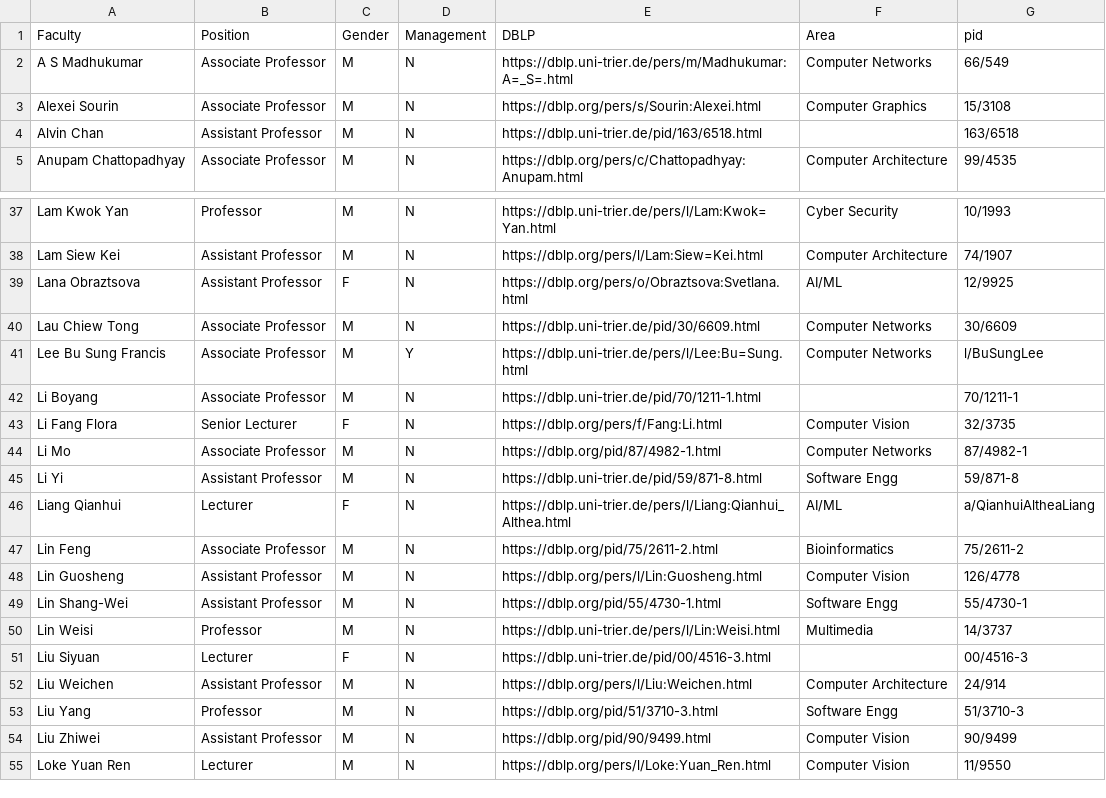
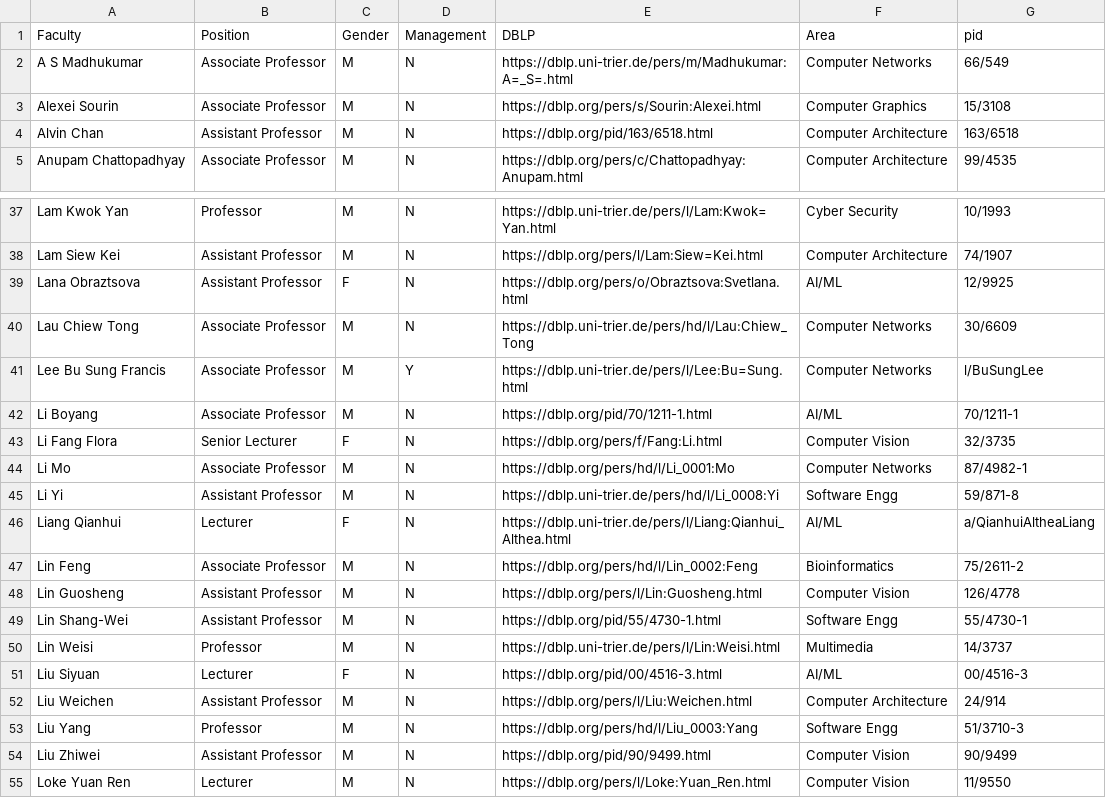
Before and after one commit to piglet12138/collaboration-network-of-NTU-CCDS-faculty, a CSV file: Faculty.csv, drawn as a sheet; only a part is shown, gaps mark what is left out; the diff covers the shown part only.

```diff
--- a/Faculty.csv
+++ b/Faculty.csv
@@ -3,3 +3,3 @@ A S Madhukumar,Associate Professor,M,N,https://dblp.uni-trier.de/pers/m/Madhukum
 Alexei Sourin,Associate Professor,M,N,https://dblp.org/pers/s/Sourin:Alexei.html,Computer Graphics,15/3108
-Alvin Chan,Assistant Professor,M,N,https://dblp.uni-trier.de/pid/163/6518.html,,163/6518
+Alvin Chan,Assistant Professor,M,N,https://dblp.org/pid/163/6518.html,Computer Architecture,163/6518
 Anupam Chattopadhyay,Associate Professor,M,N,https://dblp.org/pers/c/Chattopadhyay:Anupam.html,Computer Architecture,99/4535
@@ -39,10 +39,10 @@ Lam Siew Kei,Assistant Professor,M,N,https://dblp.org/pers/l/Lam:Siew=Kei.html,C
 Lana Obraztsova ,Assistant Professor,F,N,https://dblp.org/pers/o/Obraztsova:Svetlana.html,AI/ML,12/9925
-Lau Chiew Tong,Associate Professor,M,N,https://dblp.uni-trier.de/pid/30/6609.html,Computer Networks,30/6609
+Lau Chiew Tong,Associate Professor,M,N,https://dblp.uni-trier.de/pers/hd/l/Lau:Chiew_Tong,Computer Networks,30/6609
 Lee Bu Sung Francis,Associate Professor,M,Y,https://dblp.uni-trier.de/pers/l/Lee:Bu=Sung.html,Computer Networks,l/BuSungLee
-Li Boyang,Associate Professor,M,N,https://dblp.uni-trier.de/pid/70/1211-1.html,,70/1211-1
+Li Boyang,Associate Professor,M,N,https://dblp.org/pid/70/1211-1.html,AI/ML,70/1211-1
 Li Fang Flora,Senior Lecturer,F,N,https://dblp.org/pers/f/Fang:Li.html,Computer Vision,32/3735
-Li Mo,Associate Professor,M,N,https://dblp.org/pid/87/4982-1.html,Computer Networks,87/4982-1
-Li Yi,Assistant Professor,M,N,https://dblp.uni-trier.de/pid/59/871-8.html,Software Engg,59/871-8
+Li Mo,Associate Professor,M,N,https://dblp.org/pers/hd/l/Li_0001:Mo,Computer Networks,87/4982-1
+Li Yi,Assistant Professor,M,N,https://dblp.uni-trier.de/pers/hd/l/Li_0008:Yi,Software Engg,59/871-8
 Liang Qianhui,Lecturer,F,N,https://dblp.uni-trier.de/pers/l/Liang:Qianhui_Althea.html,AI/ML,a/QianhuiAltheaLiang
-Lin Feng,Associate Professor,M,N,https://dblp.org/pid/75/2611-2.html,Bioinformatics,75/2611-2
+Lin Feng,Associate Professor,M,N,https://dblp.org/pers/hd/l/Lin_0002:Feng,Bioinformatics,75/2611-2
 Lin Guosheng,Assistant Professor,M,N,https://dblp.org/pers/l/Lin:Guosheng.html,Computer Vision,126/4778
@@ -50,5 +50,5 @@ Lin Shang-Wei,Assistant Professor,M,N,https://dblp.org/pid/55/4730-1.html,Softwa
 Lin Weisi,Professor,M,N,https://dblp.uni-trier.de/pers/l/Lin:Weisi.html,Multimedia,14/3737
-Liu Siyuan ,Lecturer,F,N,https://dblp.uni-trier.de/pid/00/4516-3.html,,00/4516-3
+Liu Siyuan ,Lecturer,F,N,https://dblp.org/pid/00/4516-3.html,AI/ML,00/4516-3
 Liu Weichen,Assistant Professor,M,N,https://dblp.org/pers/l/Liu:Weichen.html,Computer Architecture,24/914
-Liu Yang,Professor,M,N,https://dblp.org/pid/51/3710-3.html,Software Engg,51/3710-3
+Liu Yang,Professor,M,N,https://dblp.org/pers/hd/l/Liu_0003:Yang,Software Engg,51/3710-3
 Liu Zhiwei,Assistant Professor,M,N,https://dblp.org/pid/90/9499.html,Computer Vision,90/9499
```
Also changed, not shown: 45 edited cells elsewhere in this file, 30 other files.
